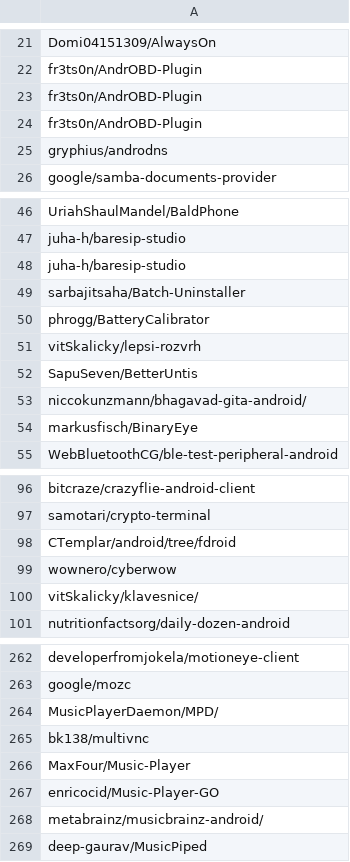
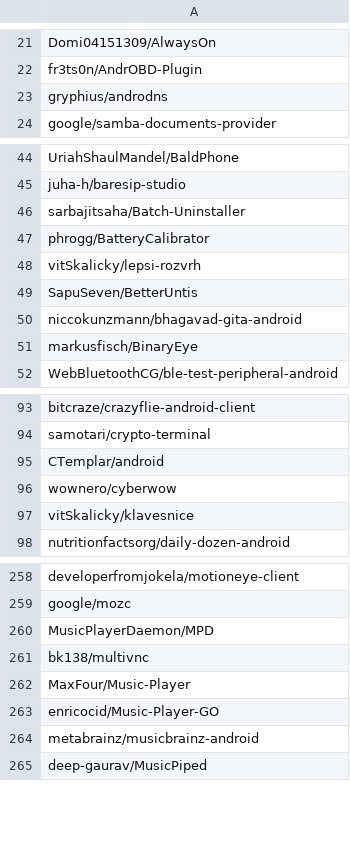
Before and after one commit to andreendo/filter-f-droid, a CSV file: step1-projects.csv (was projects.csv), drawn as a sheet; only a part is shown, gaps mark what is left out; the diff covers the shown part only.

Commit message:
more data collected

```diff
--- a/projects.csv
+++ b/step1-projects.csv
@@ -22,4 +22,2 @@ Domi04151309/AlwaysOn
 fr3ts0n/AndrOBD-Plugin
-fr3ts0n/AndrOBD-Plugin
-fr3ts0n/AndrOBD-Plugin
 gryphius/androdns
@@ -47,3 +45,2 @@ UriahShaulMandel/BaldPhone
 juha-h/baresip-studio
-juha-h/baresip-studio
 sarbajitsaha/Batch-Uninstaller
@@ -52,3 +49,3 @@ vitSkalicky/lepsi-rozvrh
 SapuSeven/BetterUntis
-niccokunzmann/bhagavad-gita-android/
+niccokunzmann/bhagavad-gita-android
 markusfisch/BinaryEye
@@ -97,5 +94,5 @@ bitcraze/crazyflie-android-client
 samotari/crypto-terminal
-CTemplar/android/tree/fdroid
+CTemplar/android
 wownero/cyberwow
-vitSkalicky/klavesnice/
+vitSkalicky/klavesnice
 nutritionfactsorg/daily-dozen-android
@@ -263,3 +259,3 @@ developerfromjokela/motioneye-client
 google/mozc
-MusicPlayerDaemon/MPD/
+MusicPlayerDaemon/MPD
 bk138/multivnc
@@ -267,3 +263,3 @@ MaxFour/Music-Player
 enricocid/Music-Player-GO
-metabrainz/musicbrainz-android/
+metabrainz/musicbrainz-android
 deep-gaurav/MusicPiped
```
Also changed, not shown: 5 removed rows and 5 edited cells elsewhere in this file, 11 other files.
